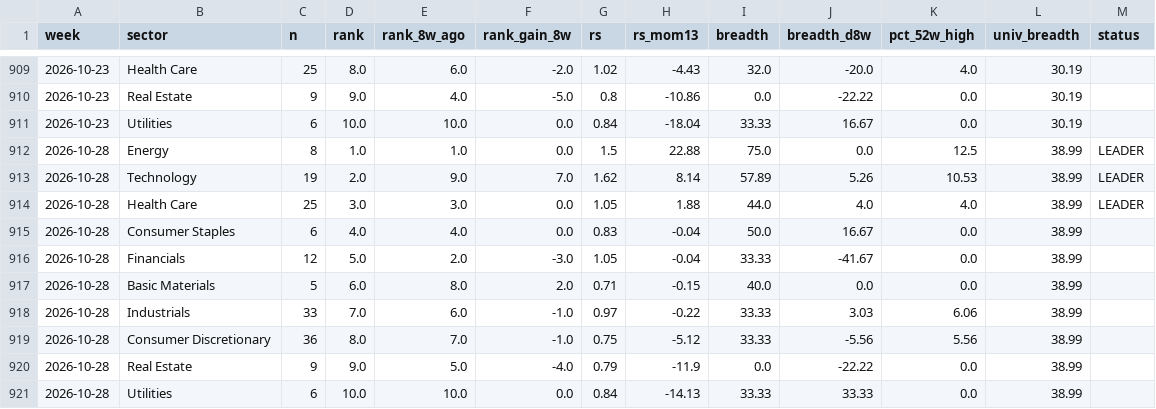
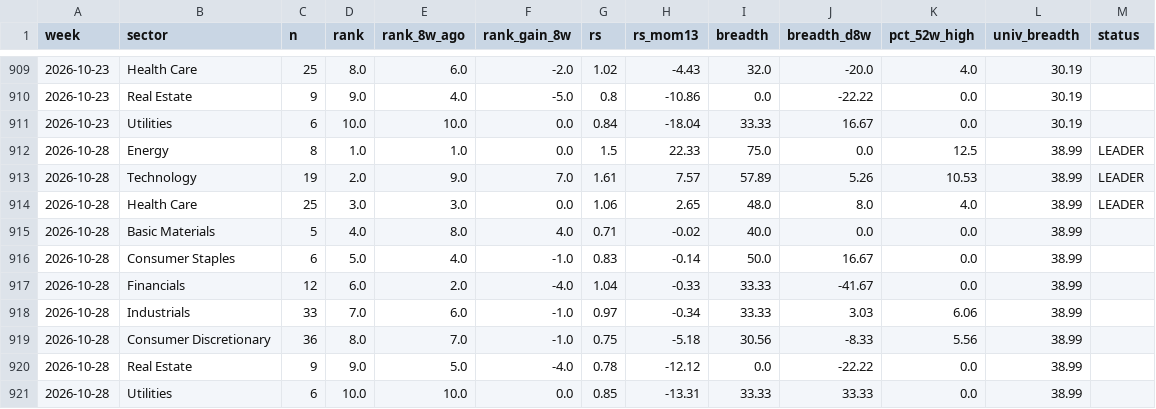
Before and after one commit to BackupBackupFede/ROTATION, a CSV file: history_fr.csv, drawn as a sheet; only a part is shown, gaps mark what is left out.

```diff
--- a/history_fr.csv
+++ b/history_fr.csv
@@ -911,11 +911,11 @@
 2026-10-23,Utilities,6,10.0,10.0,0.0,0.84,-18.04,33.33,16.67,0.0,30.19,
-2026-10-28,Energy,8,1.0,1.0,0.0,1.5,22.88,75.0,0.0,12.5,38.99,LEADER
-2026-10-28,Technology,19,2.0,9.0,7.0,1.62,8.14,57.89,5.26,10.53,38.99,LEADER
-2026-10-28,Health Care,25,3.0,3.0,0.0,1.05,1.88,44.0,4.0,4.0,38.99,LEADER
-2026-10-28,Consumer Staples,6,4.0,4.0,0.0,0.83,-0.04,50.0,16.67,0.0,38.99,
-2026-10-28,Financials,12,5.0,2.0,-3.0,1.05,-0.04,33.33,-41.67,0.0,38.99,
-2026-10-28,Basic Materials,5,6.0,8.0,2.0,0.71,-0.15,40.0,0.0,0.0,38.99,
-2026-10-28,Industrials,33,7.0,6.0,-1.0,0.97,-0.22,33.33,3.03,6.06,38.99,
-2026-10-28,Consumer Discretionary,36,8.0,7.0,-1.0,0.75,-5.12,33.33,-5.56,5.56,38.99,
-2026-10-28,Real Estate,9,9.0,5.0,-4.0,0.79,-11.9,0.0,-22.22,0.0,38.99,
-2026-10-28,Utilities,6,10.0,10.0,0.0,0.84,-14.13,33.33,33.33,0.0,38.99,
+2026-10-28,Energy,8,1.0,1.0,0.0,1.5,22.33,75.0,0.0,12.5,38.99,LEADER
+2026-10-28,Technology,19,2.0,9.0,7.0,1.61,7.57,57.89,5.26,10.53,38.99,LEADER
+2026-10-28,Health Care,25,3.0,3.0,0.0,1.06,2.65,48.0,8.0,4.0,38.99,LEADER
+2026-10-28,Basic Materials,5,4.0,8.0,4.0,0.71,-0.02,40.0,0.0,0.0,38.99,
+2026-10-28,Consumer Staples,6,5.0,4.0,-1.0,0.83,-0.14,50.0,16.67,0.0,38.99,
+2026-10-28,Financials,12,6.0,2.0,-4.0,1.04,-0.33,33.33,-41.67,0.0,38.99,
+2026-10-28,Industrials,33,7.0,6.0,-1.0,0.97,-0.34,33.33,3.03,6.06,38.99,
+2026-10-28,Consumer Discretionary,36,8.0,7.0,-1.0,0.75,-5.18,30.56,-8.33,5.56,38.99,
+2026-10-28,Real Estate,9,9.0,5.0,-4.0,0.78,-12.12,0.0,-22.22,0.0,38.99,
+2026-10-28,Utilities,6,10.0,10.0,0.0,0.85,-13.31,33.33,33.33,0.0,38.99,
```
Also changed, not shown: history_us.csv, 2 other files.
